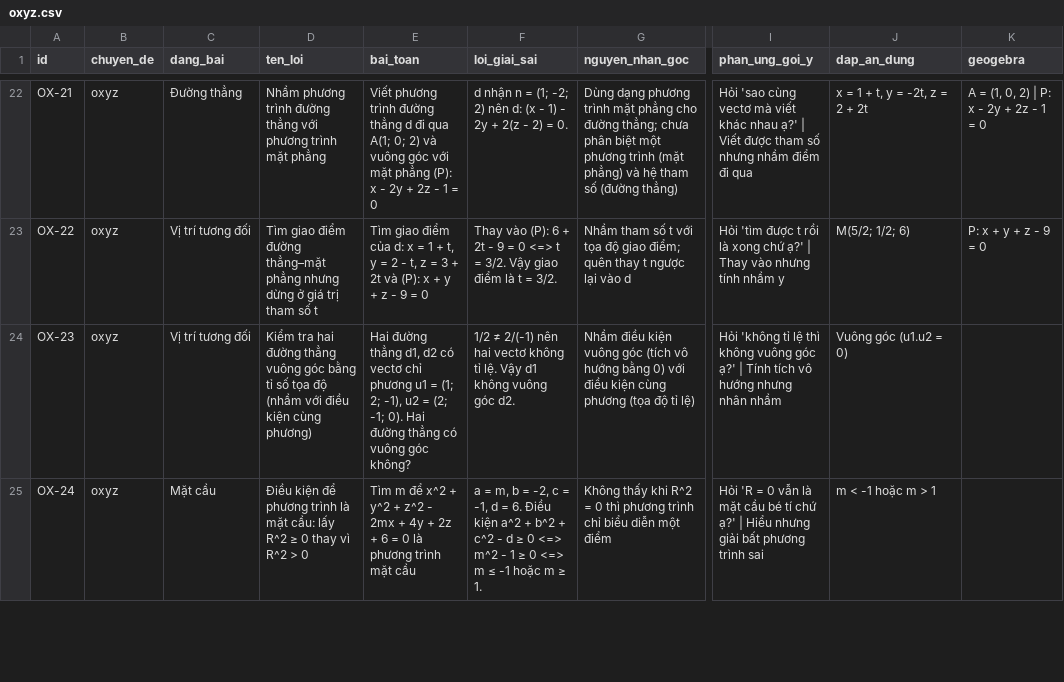
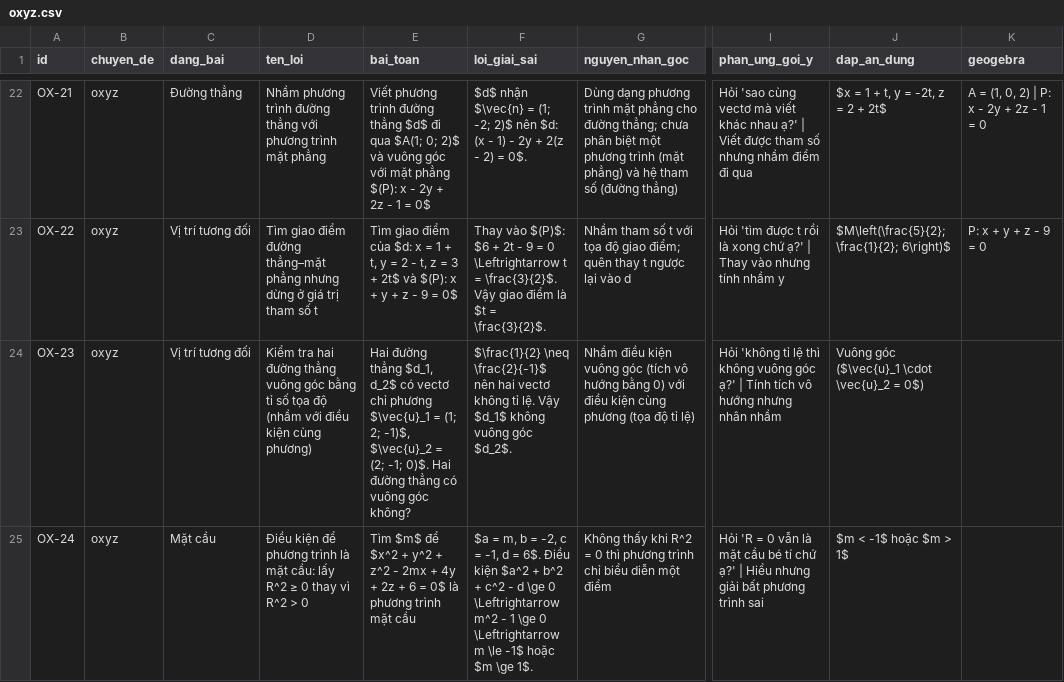
Before and after one commit to RainyXeon/GDG-Sailfish-TutorSim, a CSV file: data/misconceptions/oxyz.csv, drawn as a sheet; only a part is shown, gaps mark what is left out; the diff covers the shown part only; the diff names each change by its address in the sheet, - before the commit and + after, or states it on an @@ line.

```diff
--- a/data/misconceptions/oxyz.csv
+++ b/data/misconceptions/oxyz.csv
-E22 (bai_toan): …đường thẳng d đi qua A(1; 0; 2) và vuông góc với mặt phẳng (P): x - 2y + 2z - 1 = 0
+E22 (bai_toan): …đường thẳng $d$ đi qua $A(1; 0; 2)$ và vuông góc với mặt phẳng $(P): x - 2y + 2z - 1 = 0$
-F22 (loi_giai_sai): d nhận n = (1; -2; 2) nên d: (x - 1) - 2y + 2(z - 2) = 0.
+F22 (loi_giai_sai): $d$ nhận $\vec{n} = (1; -2; 2)$ nên $d: (x - 1) - 2y + 2(z - 2) = 0$.
-J22 (dap_an_dung): x = 1 + t, y = -2t, z = 2 + 2t
+J22 (dap_an_dung): $x = 1 + t, y = -2t, z = 2 + 2t$
-E23 (bai_toan): …điểm của d: x = 1 + t, y = 2 - t, z = 3 + 2t và (P): x + y + z - 9 = 0
+E23 (bai_toan): …điểm của $d: x = 1 + t, y = 2 - t, z = 3 + 2t$ và $(P): x + y + z - 9 = 0$
-F23 (loi_giai_sai): Thay vào (P): 6 + 2t - 9 = 0 <=> t = 3/2. Vậy giao điểm là t = 3/2.
+F23 (loi_giai_sai): Thay vào $(P)$: $6 + 2t - 9 = 0 \Leftrightarrow t = \frac{3}{2}$. Vậy giao điểm là $t = \frac{3}{2}$.
-J23 (dap_an_dung): M(5/2; 1/2; 6)
+J23 (dap_an_dung): $M\left(\frac{5}{2}; \frac{1}{2}; 6\right)$
-E24 (bai_toan): …đường thẳng d1, d2 có vectơ chỉ phương u1 = (1; 2; -1), u2 = (2; -1; 0). Hai đường…
+E24 (bai_toan): …đường thẳng $d_1, d_2$ có vectơ chỉ phương $\vec{u}_1 = (1; 2; -1)$, $\vec{u}_2 = (2; -1; 0)$. Hai đường…
-F24 (loi_giai_sai): 1/2 ≠ 2/(-1) nên hai vectơ không tỉ lệ. Vậy d1 không vuông góc d2.
+F24 (loi_giai_sai): $\frac{1}{2} \neq \frac{2}{-1}$ nên hai vectơ không tỉ lệ. Vậy $d_1$ không vuông góc $d_2$.
-J24 (dap_an_dung): Vuông góc (u1.u2 = 0)
+J24 (dap_an_dung): Vuông góc ($\vec{u}_1 \cdot \vec{u}_2 = 0$)
-E25 (bai_toan): Tìm m để x^2 + y^2 + z^2 - 2mx + 4y + 2z + 6 = 0 là phương…
+E25 (bai_toan): Tìm $m$ để $x^2 + y^2 + z^2 - 2mx + 4y + 2z + 6 = 0$ là phương…
-F25 (loi_giai_sai): a = m, b = -2, c = -1, d = 6. Điều kiện a^2 + b^2 + c^2 - d ≥ 0 <=> m^2 - 1 ≥ 0 <=> m ≤ -1 hoặc m ≥ 1.
+F25 (loi_giai_sai): $a = m, b = -2, c = -1, d = 6$. Điều kiện $a^2 + b^2 + c^2 - d \ge 0 \Leftrightarrow m^2 - 1 \ge 0 \Leftrightarrow m \le -1$ hoặc $m \ge 1$.
-J25 (dap_an_dung): m < -1 hoặc m > 1
+J25 (dap_an_dung): $m < -1$ hoặc $m > 1$
```
Also changed, not shown: 72 edited cells elsewhere in this file, data/misconceptions/ham_so.csv, 7 other files.
